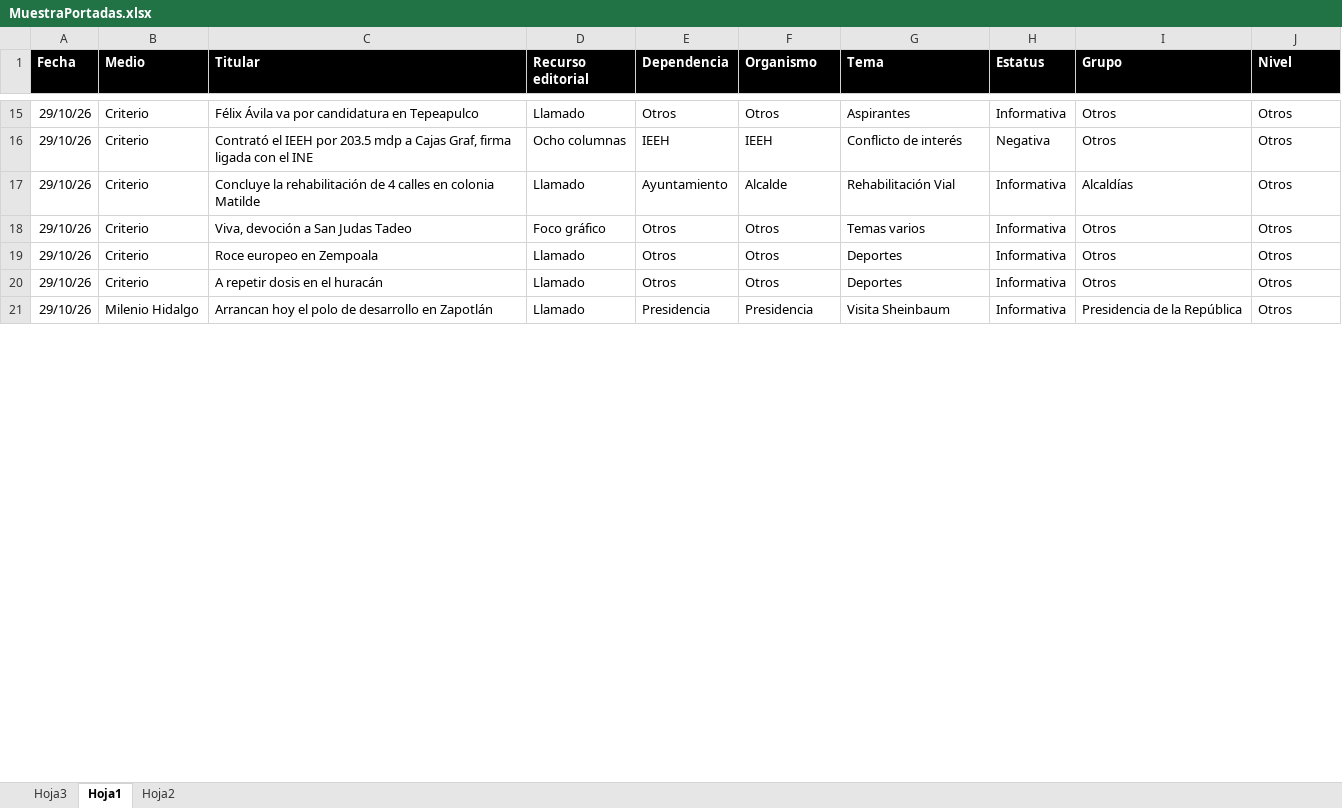
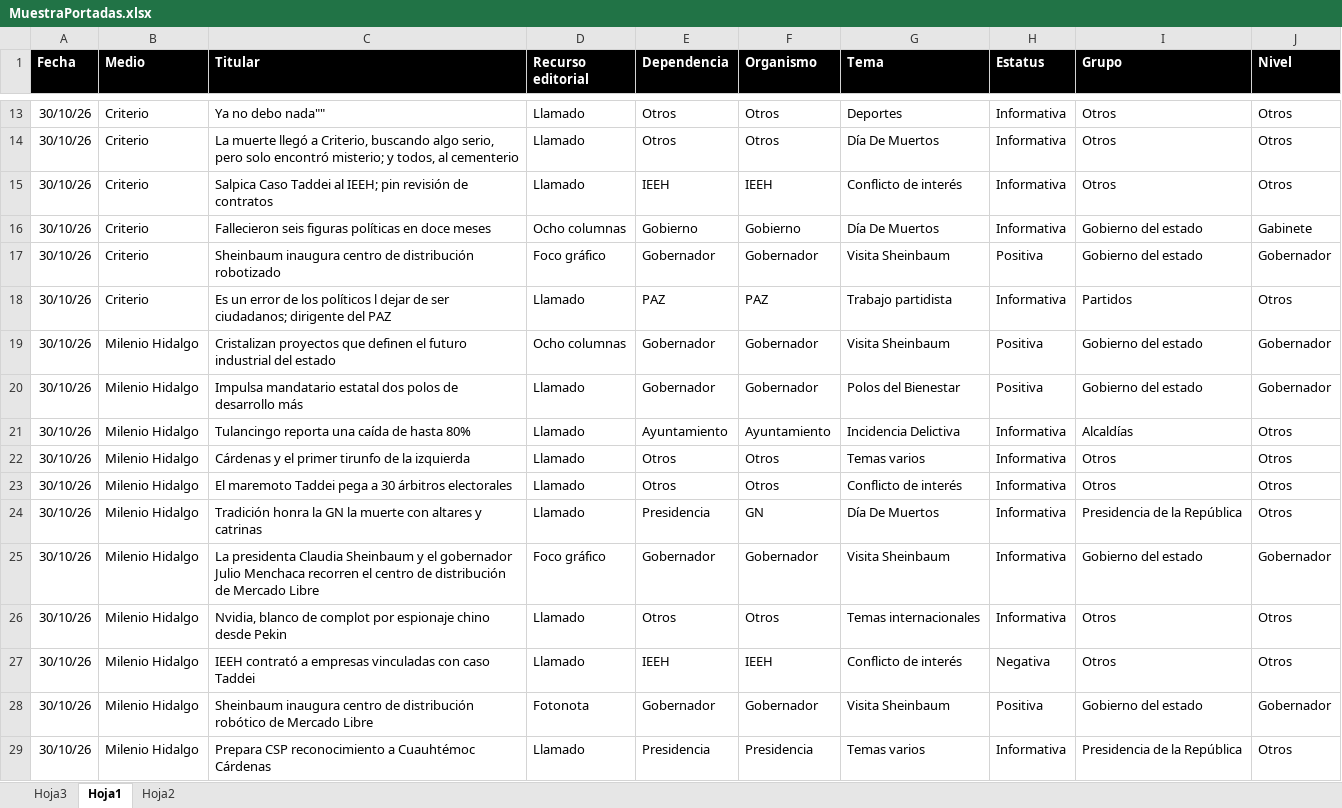
Before and after one commit to thelonious9/Reporteportadas, an Excel workbook: MuestraPortadas.xlsx, sheet Hoja1, drawn as a sheet; only a part is shown, gaps mark what is left out; values as stored, in another font and other column widths than the file's, no borders; conditional formats and table styles not drawn; addresses are those after the commit; the diff covers the shown part only; the diff names each change by its address in the sheet, - before the commit and + after, or states it on an @@ line.

```diff
--- a/MuestraPortadas.xlsx (sheet Hoja1)
+++ b/MuestraPortadas.xlsx (sheet Hoja1)
-A13 (Fecha): 29/10/26
+A13 (Fecha): 30/10/26
-C13 (Titular): Félix Ávila va por candidatura en Tepeapulco
+C13 (Titular): Ya no debo nada""
-G13 (Tema): Aspirantes
+G13 (Tema): Deportes
+row 14: 30/10/26 | Criterio | La muerte llegó a Criterio, buscando algo serio, pero solo encontró misterio; y todos, al cementerio | Llamado | Otros | Otros | Día De Muertos | Informativa | Otros | Otros
-A15 (Fecha): 29/10/26
+A15 (Fecha): 30/10/26
-C15 (Titular): Contrató el IEEH por 203.5 mdp a Cajas Graf, firma ligada con el INE
+C15 (Titular): Salpica Caso Taddei al IEEH; pin revisión de contratos
-D15 (Recurso editorial): Ocho columnas
+D15 (Recurso editorial): Llamado
-H15 (Estatus): Negativa
+H15 (Estatus): Informativa
+row 16: 30/10/26 | Criterio | Fallecieron seis figuras políticas en doce meses | Ocho columnas | Gobierno | Gobierno | Día De Muertos | Informativa | Gobierno del estado | Gabinete
+row 17: 30/10/26 | Criterio | Sheinbaum inaugura centro de distribución robotizado | Foco gráfico | Gobernador | Gobernador | Visita Sheinbaum | Positiva | Gobierno del estado | Gobernador
+row 18: 30/10/26 | Criterio | Es un error de los políticos l dejar de ser ciudadanos; dirigente del PAZ | Llamado | PAZ | PAZ | Trabajo partidista | Informativa | Partidos | Otros
+row 19: 30/10/26 | Milenio Hidalgo | Cristalizan proyectos que definen el futuro industrial del estado | Ocho columnas | Gobernador | Gobernador | Visita Sheinbaum | Positiva | Gobierno del estado | Gobernador
+row 20: 30/10/26 | Milenio Hidalgo | Impulsa mandatario estatal dos polos de desarrollo más | Llamado | Gobernador | Gobernador | Polos del Bienestar | Positiva | Gobierno del estado | Gobernador
-A21:A23 (Fecha): 29/10/26
+A21:A23 (Fecha): 30/10/26
-B21:B23 (Medio): Criterio
+B21:B23 (Medio): Milenio Hidalgo
-C21 (Titular): Concluye la rehabilitación de 4 calles en colonia Matilde
+C21 (Titular): Tulancingo reporta una caída de hasta 80%
-F21 (Organismo): Alcalde
+F21 (Organismo): Ayuntamiento
-G21 (Tema): Rehabilitación Vial
+G21 (Tema): Incidencia Delictiva
-C22 (Titular): Viva, devoción a San Judas Tadeo
+C22 (Titular): Cárdenas y el primer tirunfo de la izquierda
-D22 (Recurso editorial): Foco gráfico
+D22 (Recurso editorial): Llamado
-C23 (Titular): Roce europeo en Zempoala
+C23 (Titular): El maremoto Taddei pega a 30 árbitros electorales
-G23 (Tema): Deportes
+G23 (Tema): Conflicto de interés
+row 24: 30/10/26 | Milenio Hidalgo | Tradición honra la GN la muerte con altares y catrinas | Llamado | Presidencia | GN | Día De Muertos | Informativa | Presidencia de la República | Otros
+row 25: 30/10/26 | Milenio Hidalgo | La presidenta Claudia Sheinbaum y el gobernador Julio Menchaca recorren el centro de distribución de Mercado Libre | Foco gráfico | Gobernador | Gobernador | Visita Sheinbaum | Informativa | Gobierno del estado | Gobernador
-A26 (Fecha): 29/10/26
+A26 (Fecha): 30/10/26
-B26 (Medio): Criterio
+B26 (Medio): Milenio Hidalgo
-C26 (Titular): A repetir dosis en el huracán
+C26 (Titular): Nvidia, blanco de complot por espionaje chino desde Pekin
-G26 (Tema): Deportes
+G26 (Tema): Temas internacionales
+row 27: 30/10/26 | Milenio Hidalgo | IEEH contrató a empresas vinculadas con caso Taddei | Llamado | IEEH | IEEH | Conflicto de interés | Negativa | Otros | Otros
+row 28: 30/10/26 | Milenio Hidalgo | Sheinbaum inaugura centro de distribución robótico de Mercado Libre | Fotonota | Gobernador | Gobernador | Visita Sheinbaum | Positiva | Gobierno del estado | Gobernador
-A29 (Fecha): 29/10/26
+A29 (Fecha): 30/10/26
-C29 (Titular): Arrancan hoy el polo de desarrollo en Zapotlán
+C29 (Titular): Prepara CSP reconocimiento a Cuauhtémoc Cárdenas
-G29 (Tema): Visita Sheinbaum
+G29 (Tema): Temas varios
```
Also changed, not shown: 20 added rows, 26 removed rows and 88 edited cells elsewhere in this sheet, 1 other file.
